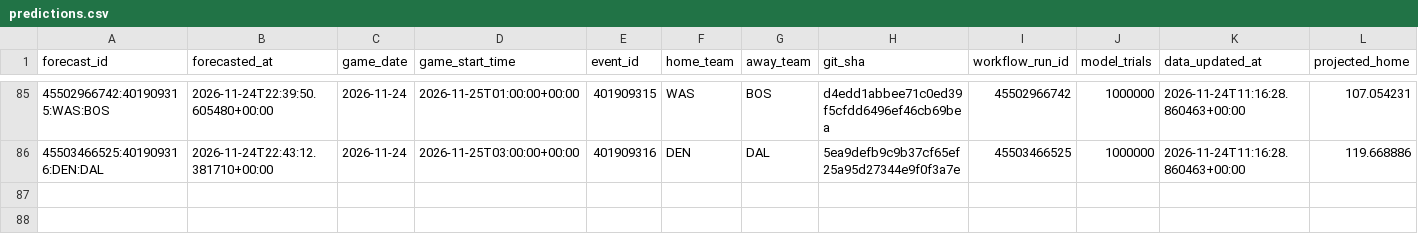
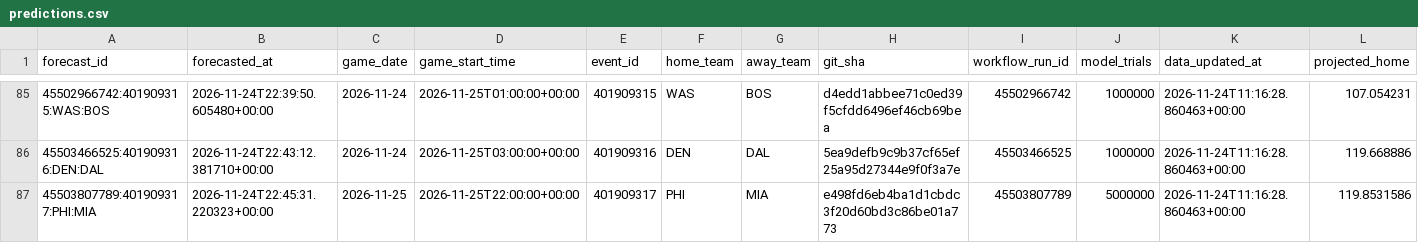
Before and after one commit to dlamb9215/Douglas-Lamb, a CSV file: nba/ledger/predictions.csv, drawn as a sheet; only a part is shown, gaps mark what is left out; rows hold the shown columns only; the diff names each change by its address in the sheet, - before the commit and + after, or states it on an @@ line.

```diff
--- a/nba/ledger/predictions.csv
+++ b/nba/ledger/predictions.csv
+row 87: 45503807789:401909317:PHI:MIA | 2026-11-24T22:45:31.220323+00:00 | 2026-11-25 | 2026-11-25T22:00:00+00:00 | 401909317 | PHI | MIA | e498fd6eb4ba1d1cbdc3f20d60bd3c86be01a773 | 45503807789 | 5000000 | 2026-11-24T11:16:28.860463+00:00 | 119.8531586
```
